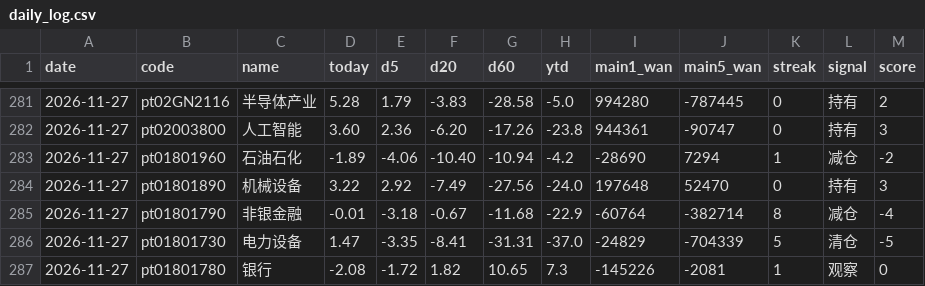
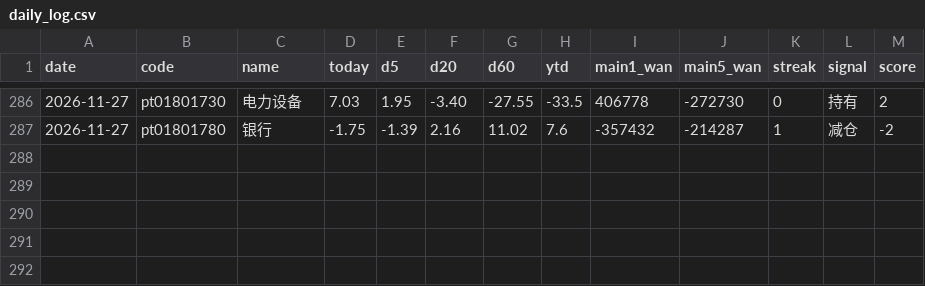
Before and after one commit to lycoris183/a-share-radar, a CSV file: data/daily_log.csv, drawn as a sheet; only a part is shown, gaps mark what is left out; the diff covers the shown part only.

```diff
--- a/data/daily_log.csv
+++ b/data/daily_log.csv
@@ -281,7 +286,2 @@
-2026-11-27,pt02GN2116,半导体产业,5.28,1.79,-3.83,-28.58,-5.0,994280,-787445,0,持有,2
-2026-11-27,pt02003800,人工智能,3.60,2.36,-6.20,-17.26,-23.8,944361,-90747,0,持有,3
-2026-11-27,pt01801960,石油石化,-1.89,-4.06,-10.40,-10.94,-4.2,-28690,7294,1,减仓,-2
-2026-11-27,pt01801890,机械设备,3.22,2.92,-7.49,-27.56,-24.0,197648,52470,0,持有,3
-2026-11-27,pt01801790,非银金融,-0.01,-3.18,-0.67,-11.68,-22.9,-60764,-382714,8,减仓,-4
-2026-11-27,pt01801730,电力设备,1.47,-3.35,-8.41,-31.31,-37.0,-24829,-704339,5,清仓,-5
-2026-11-27,pt01801780,银行,-2.08,-1.72,1.82,10.65,7.3,-145226,-2081,1,观察,0
+2026-11-27,pt01801730,电力设备,7.03,1.95,-3.40,-27.55,-33.5,406778,-272730,0,持有,2
+2026-11-27,pt01801780,银行,-1.75,-1.39,2.16,11.02,7.6,-357432,-214287,1,减仓,-2
```
Also changed, not shown: 5 added rows and 32 edited cells elsewhere in this file, 17 other files.
